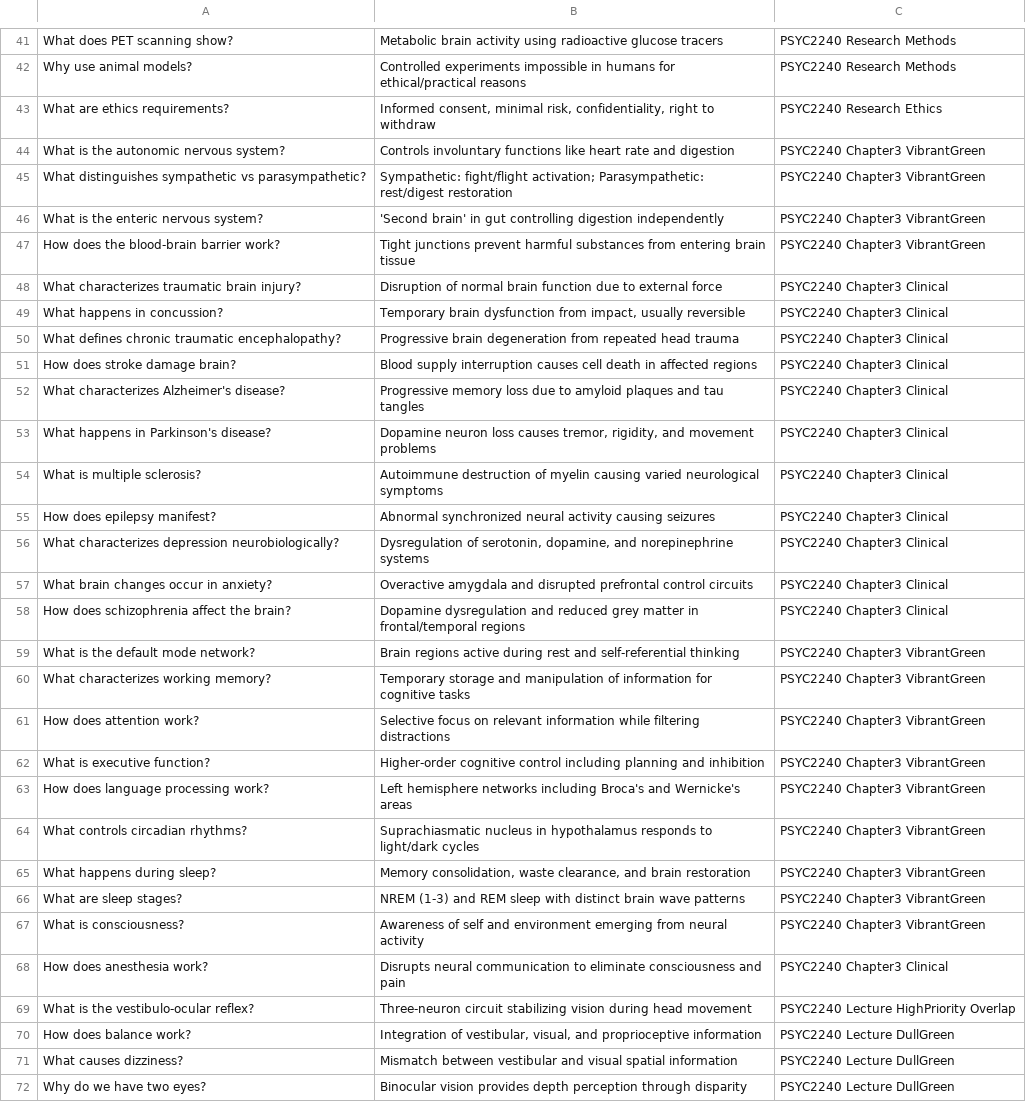
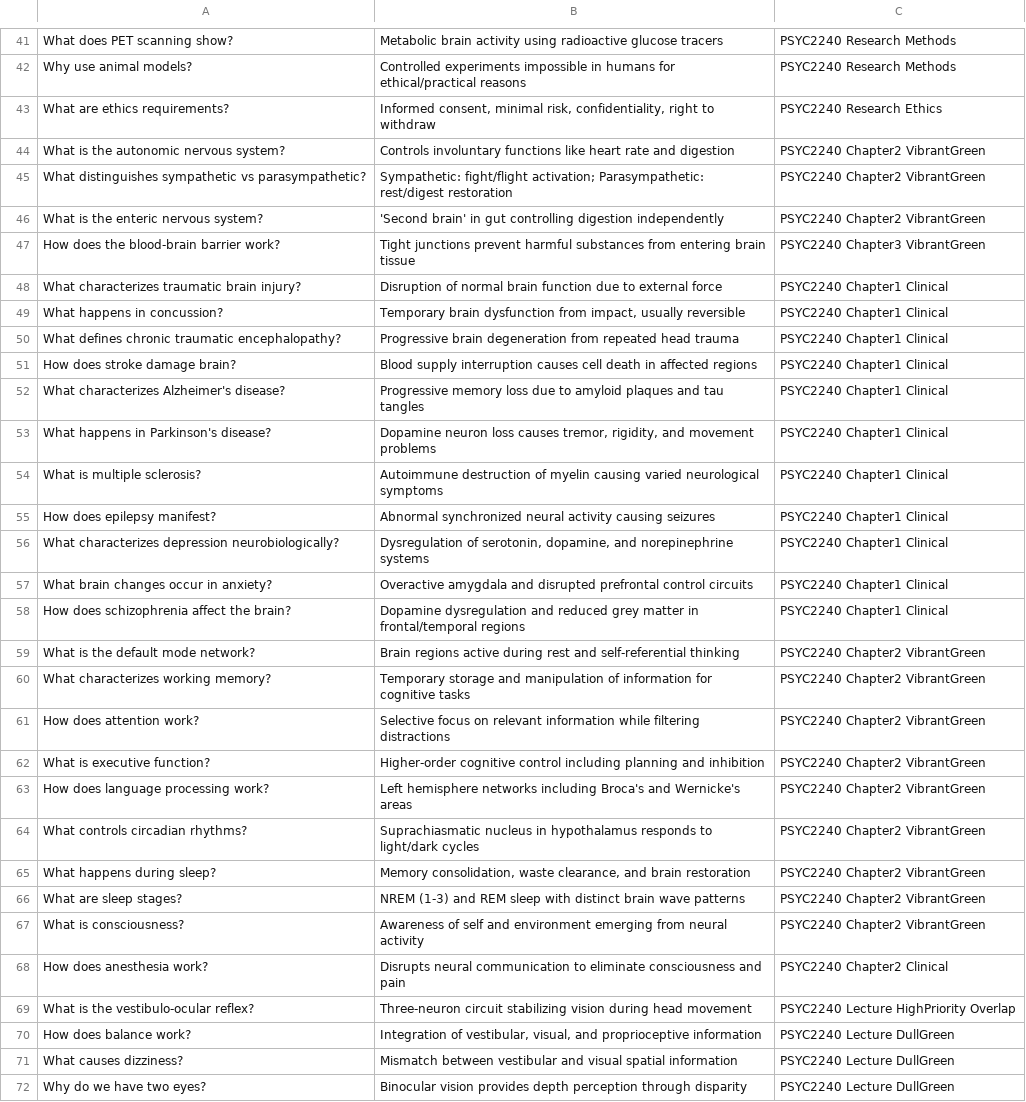
Before and after one commit to jstreiffer310/Academic-Anki-Deck-Generator, a CSV file: decks/PSYC2240_Complete_AnkiDeck.csv, drawn as a sheet; only a part is shown, gaps mark what is left out; the diff covers the shown part only; the diff names each change by its address in the sheet, - before the commit and + after, or states it on an @@ line.

Commit message:
Fix chapter tag assignments to align with textbook structure
- Move neuron structure content (dendrites, axons, synapses) from Chapter2 to Chapter3
- Move autonomic nervous system from Chapter3 to Chapter2
- Move clinical conditions (Parkinson's, Alzheimer's, TBI) to Chapter1
- Maintain brain anatomy (basal ganglia, cortex, thalamus) in Chapter2
- Preserve lecture tags and priority indicators
- Now properly reflects textbook organization: Chapter1=Origins/Clinical, Chapter2=Anatomy/Systems, Chapter3=Cellular/Molecular

```diff
--- a/decks/PSYC2240_Complete_AnkiDeck.csv
+++ b/decks/PSYC2240_Complete_AnkiDeck.csv
-C44:C46: PSYC2240 Chapter3 VibrantGreen
+C44:C46: PSYC2240 Chapter2 VibrantGreen
-C48:C58: PSYC2240 Chapter3 Clinical
+C48:C58: PSYC2240 Chapter1 Clinical
-C59:C67: PSYC2240 Chapter3 VibrantGreen
+C59:C67: PSYC2240 Chapter2 VibrantGreen
-C68: PSYC2240 Chapter3 Clinical
+C68: PSYC2240 Chapter2 Clinical
```
Also changed, not shown: 11 edited cells elsewhere in this file.
